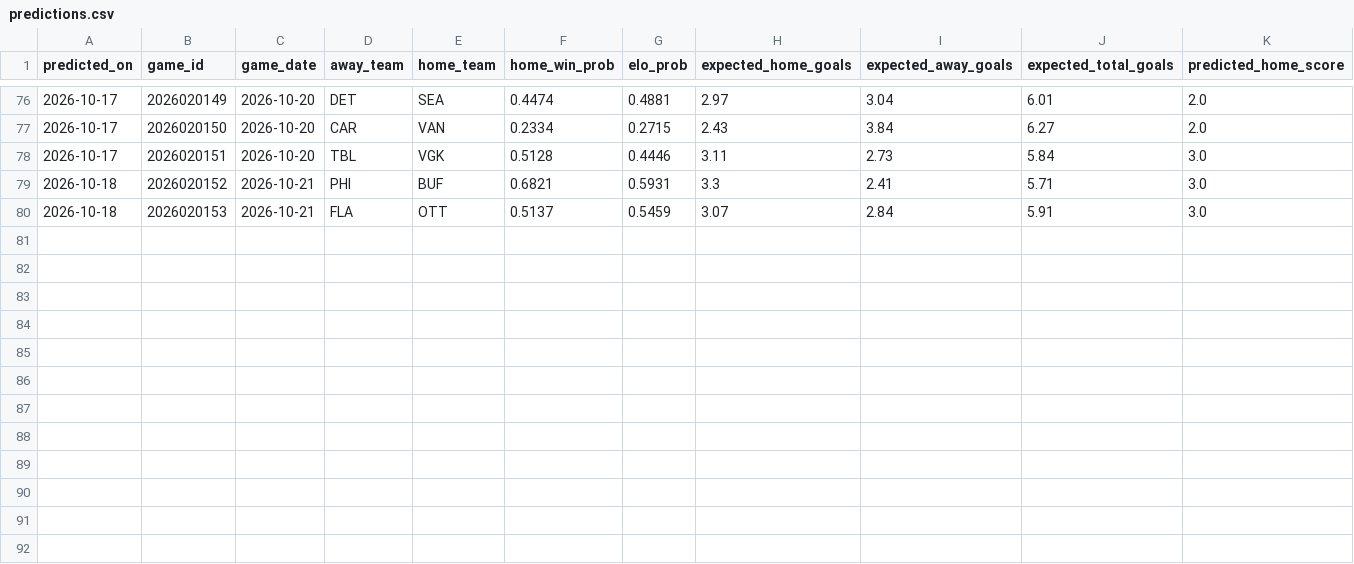
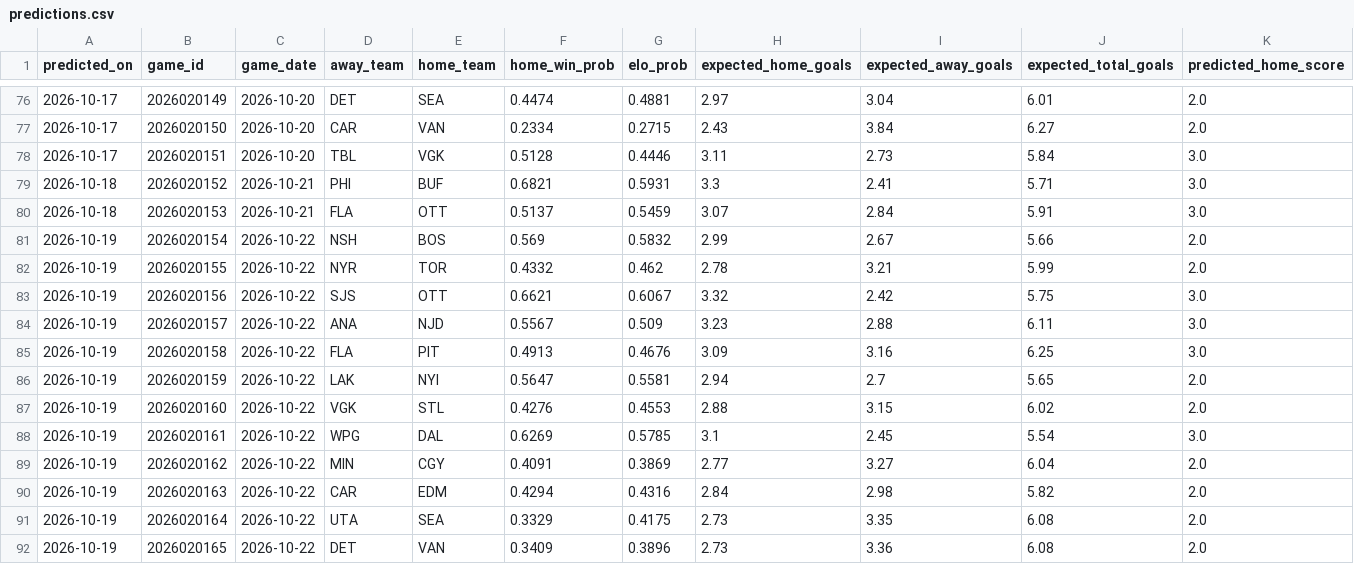
Before and after one commit to 31pbeyersdorf-max/nhl-win-predictor, a CSV file: dashboard_data/predictions.csv, drawn as a sheet; only a part is shown, gaps mark what is left out; rows hold the shown columns only; the diff names each change by its address in the sheet, - before the commit and + after, or states it on an @@ line.

```diff
--- a/dashboard_data/predictions.csv
+++ b/dashboard_data/predictions.csv
+row 81: 2026-10-19 | 2026020154 | 2026-10-22 | NSH | BOS | 0.569 | 0.5832 | 2.99 | 2.67 | 5.66 | 2.0
+row 82: 2026-10-19 | 2026020155 | 2026-10-22 | NYR | TOR | 0.4332 | 0.462 | 2.78 | 3.21 | 5.99 | 2.0
+row 83: 2026-10-19 | 2026020156 | 2026-10-22 | SJS | OTT | 0.6621 | 0.6067 | 3.32 | 2.42 | 5.75 | 3.0
+row 84: 2026-10-19 | 2026020157 | 2026-10-22 | ANA | NJD | 0.5567 | 0.509 | 3.23 | 2.88 | 6.11 | 3.0
+row 85: 2026-10-19 | 2026020158 | 2026-10-22 | FLA | PIT | 0.4913 | 0.4676 | 3.09 | 3.16 | 6.25 | 3.0
+row 86: 2026-10-19 | 2026020159 | 2026-10-22 | LAK | NYI | 0.5647 | 0.5581 | 2.94 | 2.7 | 5.65 | 2.0
+row 87: 2026-10-19 | 2026020160 | 2026-10-22 | VGK | STL | 0.4276 | 0.4553 | 2.88 | 3.15 | 6.02 | 2.0
+row 88: 2026-10-19 | 2026020161 | 2026-10-22 | WPG | DAL | 0.6269 | 0.5785 | 3.1 | 2.45 | 5.54 | 3.0
+row 89: 2026-10-19 | 2026020162 | 2026-10-22 | MIN | CGY | 0.4091 | 0.3869 | 2.77 | 3.27 | 6.04 | 2.0
+row 90: 2026-10-19 | 2026020163 | 2026-10-22 | CAR | EDM | 0.4294 | 0.4316 | 2.84 | 2.98 | 5.82 | 2.0
+row 91: 2026-10-19 | 2026020164 | 2026-10-22 | UTA | SEA | 0.3329 | 0.4175 | 2.73 | 3.35 | 6.08 | 2.0
+row 92: 2026-10-19 | 2026020165 | 2026-10-22 | DET | VAN | 0.3409 | 0.3896 | 2.73 | 3.36 | 6.08 | 2.0
```
Also changed, not shown: dashboard_data/market_odds.csv, dashboard_data/verified_live_results.csv, 3 other files.
